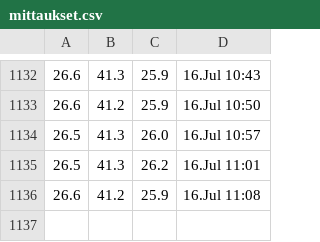
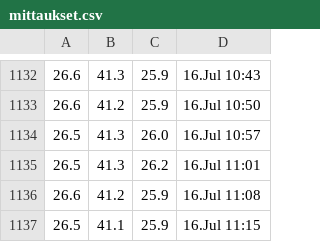
Before and after one commit to Jumppi5/IoT-mittari2, a CSV file: mittaukset.csv, drawn as a sheet; only a part is shown, gaps mark what is left out.

```diff
--- a/mittaukset.csv
+++ b/mittaukset.csv
@@ -1136 +1136,2 @@
 26.6,41.2,25.9,16.Jul 11:08
+26.5,41.1,25.9,16.Jul 11:15
```
Also changed, not shown: 1 other file.
